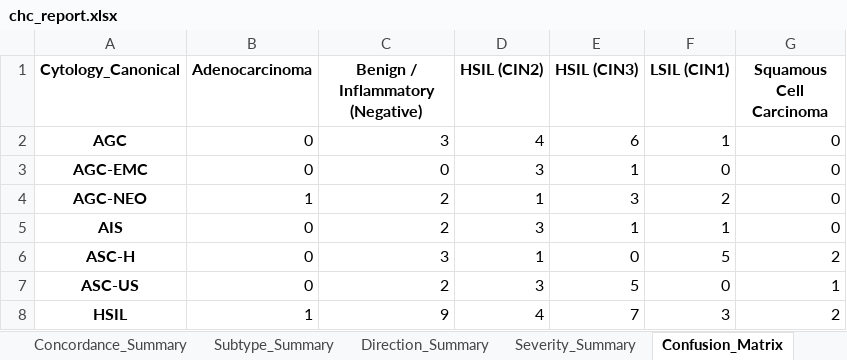
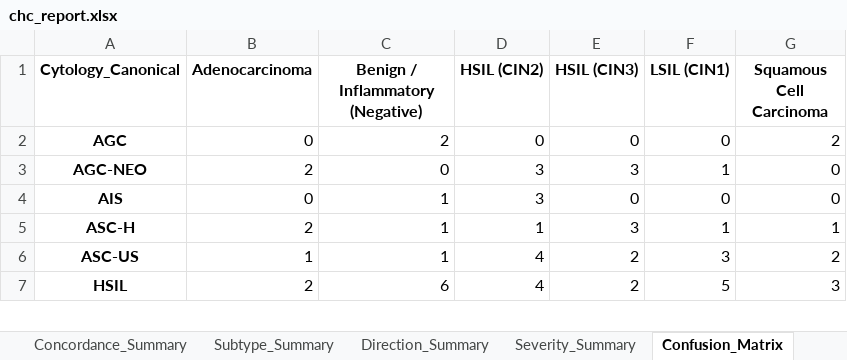
Before and after one commit to solomoneluanu/chc-qa-pipeline, an Excel workbook: data/output-data/chc_report.xlsx, sheet Confusion_Matrix, drawn as a sheet; only a part is shown; values as stored, in another font and other column widths than the file's, no borders; removed rows and columns are numbered as before the commit, all else as after; the diff covers the shown part only; the diff names each change by its address in the sheet, - before the commit and + after, or states it on an @@ line.

```diff
--- a/data/output-data/chc_report.xlsx (sheet Confusion_Matrix)
+++ b/data/output-data/chc_report.xlsx (sheet Confusion_Matrix)
-C2 (Benign / Inflammatory (Negative)): 3
+C2 (Benign / Inflammatory (Negative)): 2
-D2 (HSIL (CIN2)): 4
+D2 (HSIL (CIN2)): 0
-E2 (HSIL (CIN3)): 6
+E2 (HSIL (CIN3)): 0
-F2 (LSIL (CIN1)): 1
+F2 (LSIL (CIN1)): 0
-G2 (Squamous Cell Carcinoma): 0
+G2 (Squamous Cell Carcinoma): 2
-row 3: AGC-EMC | 0 | 0 | 3 | 1 | 0 | 0
-B3 (Adenocarcinoma): 1
+B3 (Adenocarcinoma): 2
-C3 (Benign / Inflammatory (Negative)): 2
+C3 (Benign / Inflammatory (Negative)): 0
-D3 (HSIL (CIN2)): 1
+D3 (HSIL (CIN2)): 3
-F3 (LSIL (CIN1)): 2
+F3 (LSIL (CIN1)): 1
-C4 (Benign / Inflammatory (Negative)): 2
+C4 (Benign / Inflammatory (Negative)): 1
-E4 (HSIL (CIN3)): 1
+E4 (HSIL (CIN3)): 0
-F4 (LSIL (CIN1)): 1
+F4 (LSIL (CIN1)): 0
-B5 (Adenocarcinoma): 0
+B5 (Adenocarcinoma): 2
-C5 (Benign / Inflammatory (Negative)): 3
+C5 (Benign / Inflammatory (Negative)): 1
-E5 (HSIL (CIN3)): 0
+E5 (HSIL (CIN3)): 3
-F5 (LSIL (CIN1)): 5
+F5 (LSIL (CIN1)): 1
-G5 (Squamous Cell Carcinoma): 2
+G5 (Squamous Cell Carcinoma): 1
-B6 (Adenocarcinoma): 0
+B6 (Adenocarcinoma): 1
-C6 (Benign / Inflammatory (Negative)): 2
+C6 (Benign / Inflammatory (Negative)): 1
-D6 (HSIL (CIN2)): 3
+D6 (HSIL (CIN2)): 4
-E6 (HSIL (CIN3)): 5
+E6 (HSIL (CIN3)): 2
-F6 (LSIL (CIN1)): 0
+F6 (LSIL (CIN1)): 3
-G6 (Squamous Cell Carcinoma): 1
+G6 (Squamous Cell Carcinoma): 2
-B7 (Adenocarcinoma): 1
+B7 (Adenocarcinoma): 2
-C7 (Benign / Inflammatory (Negative)): 9
+C7 (Benign / Inflammatory (Negative)): 6
-E7 (HSIL (CIN3)): 7
+E7 (HSIL (CIN3)): 2
-F7 (LSIL (CIN1)): 3
+F7 (LSIL (CIN1)): 5
-G7 (Squamous Cell Carcinoma): 2
+G7 (Squamous Cell Carcinoma): 3
```
Also changed, not shown: 1 added row and 18 edited cells elsewhere in this sheet, sheet Classified_Cases, sheet Subtype_Summary, sheet Direction_Summary, sheet Severity_Summary, sheet Concordance_Summary, sheet HSIL_PV_Plus, data/output-data/unmatched_cases.xlsx, 8 other files.
